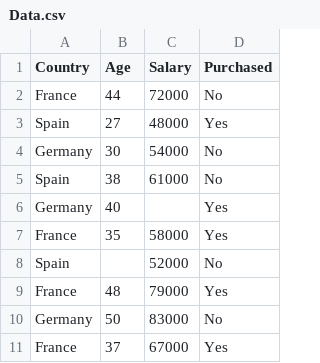
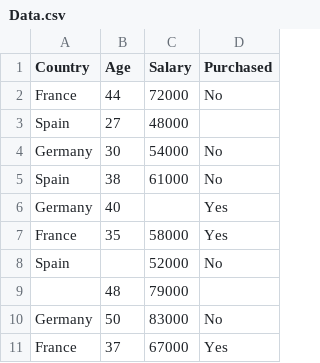
Before and after one commit to sukhioo7/pandas_data, a CSV file: Data.csv, drawn as a sheet.

Commit message:
Update Data.csv

```diff
--- a/Data.csv
+++ b/Data.csv
@@ -2,3 +2,3 @@ Country,Age,Salary,Purchased
 France,44,72000,No
-Spain,27,48000,Yes
+Spain,27,48000,
 Germany,30,54000,No
@@ -8,3 +8,3 @@ France,35,58000,Yes
 Spain,,52000,No
-France,48,79000,Yes
+,48,79000,
 Germany,50,83000,No
```
